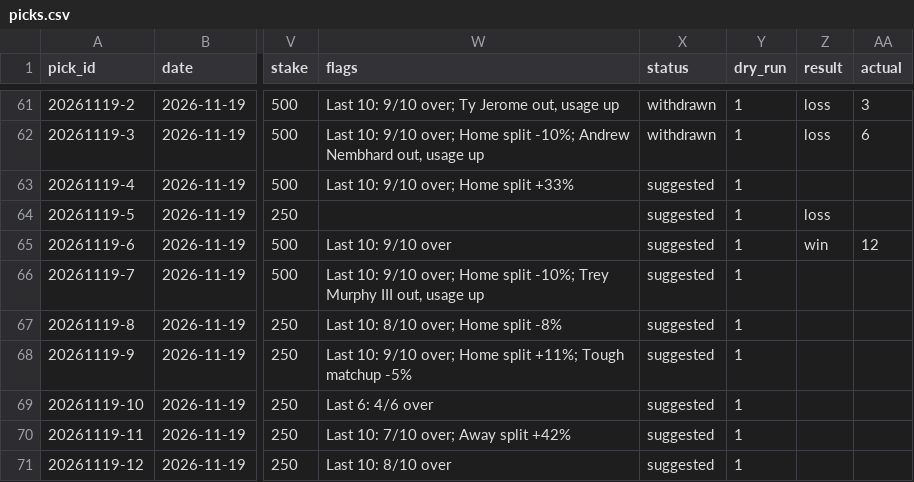
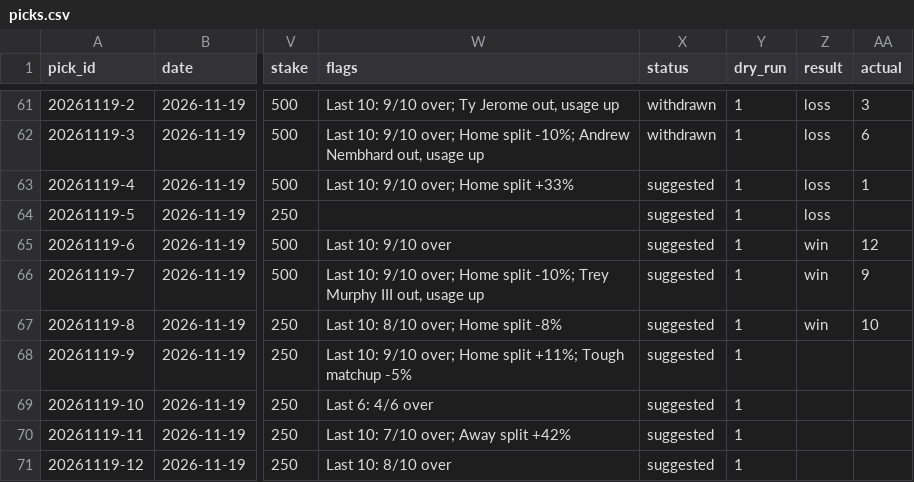
Before and after one commit to Peterhay88/nba-props-agent, a CSV file: data/picks.csv, drawn as a sheet; only a part is shown, gaps mark what is left out; the diff names each change by its address in the sheet, - before the commit and + after, or states it on an @@ line.

Commit message:
data: sync

```diff
--- a/data/picks.csv
+++ b/data/picks.csv
-Z63 (result): (empty)
+Z63 (result): loss
-AA63 (actual): (empty)
+AA63 (actual): 1
-Z66:Z67 (result): (empty)
+Z66:Z67 (result): win
-AA66 (actual): (empty)
+AA66 (actual): 9
-AA67 (actual): (empty)
+AA67 (actual): 10
```
